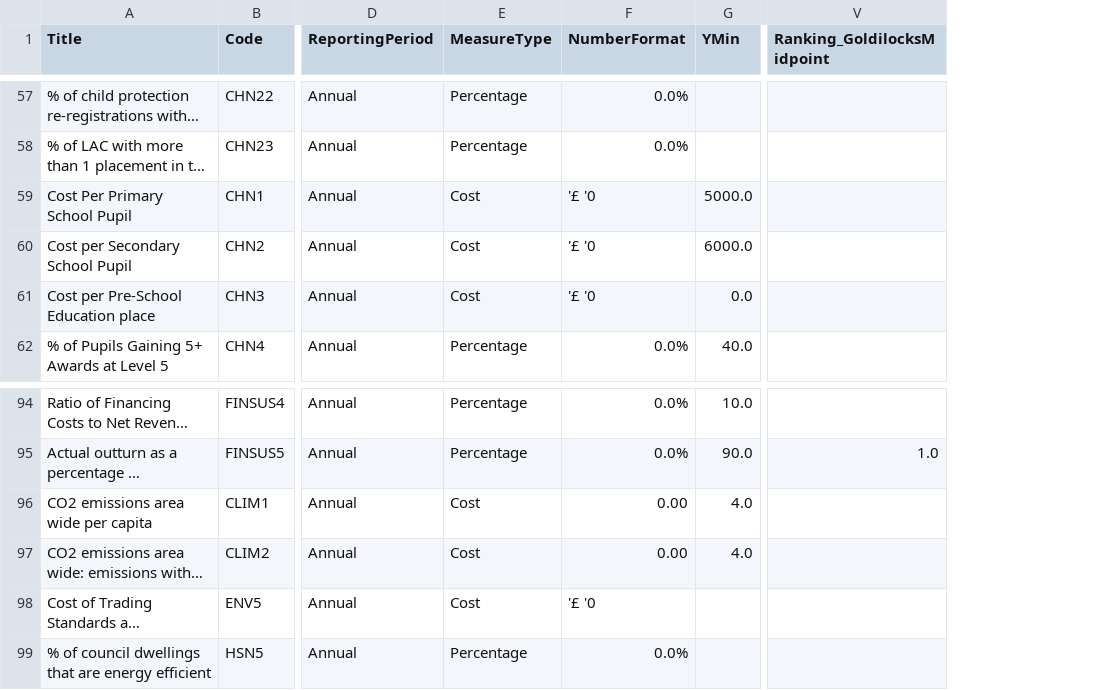
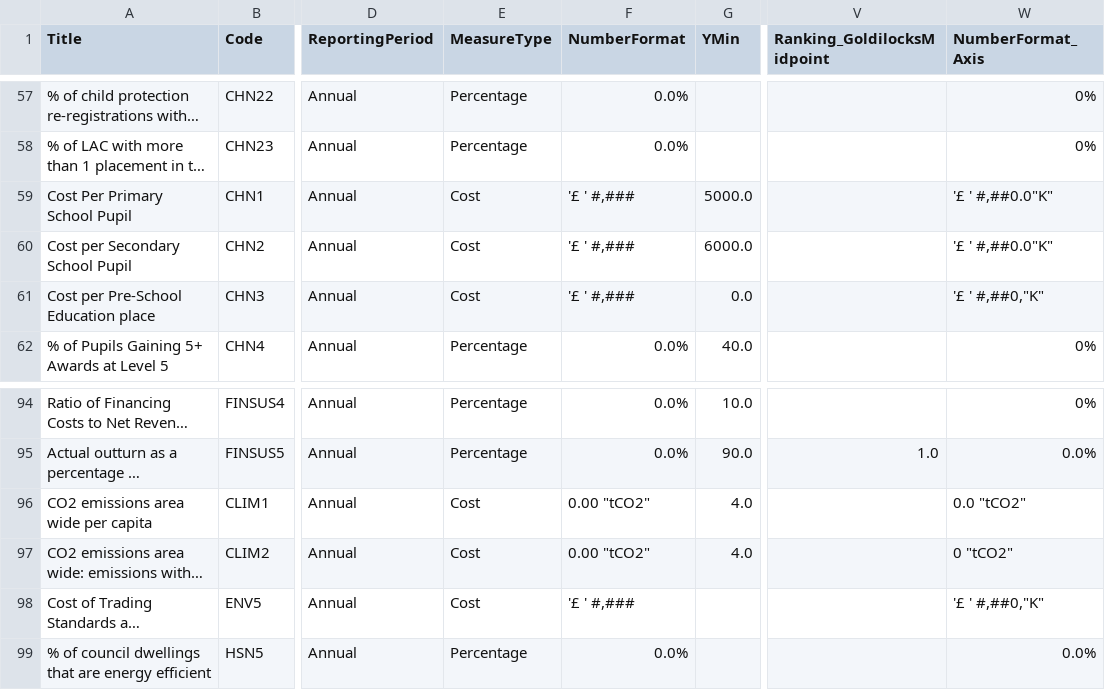
Before and after one commit to SC-TPP/LGBF, a CSV file: Data Files/Indicator Information.csv, drawn as a sheet; only a part is shown, gaps mark what is left out; long unchanged cells end in …; the diff covers the shown part only; the diff names each change by its address in the sheet, - before the commit and + after, or states it on an @@ line.

Commit message:
Adjusted number formats and added NumberFormat_Axis for use in report builder and similar tools.

```diff
--- a/Data Files/Indicator Information.csv
+++ b/Data Files/Indicator Information.csv
+column W (NumberFormat_Axis), rows 57-62: 0% | 0% | '£ ' #,##0.0"K" | '£ ' #,##0.0"K" | '£ ' #,##0,"K" | 0%; rows 94-99: 0% | 0.0% | 0.0 "tCO2" | 0 "tCO2" | '£ ' #,##0,"K" | 0.0%
-F59:F61 (NumberFormat): '£ '0
+F59:F61 (NumberFormat): '£ ' #,###
-F96:F97 (NumberFormat): 0.00
+F96:F97 (NumberFormat): 0.00 "tCO2"
-F98 (NumberFormat): '£ '0
+F98 (NumberFormat): '£ ' #,###
```
Also changed, not shown: 7 edited cells elsewhere in this file.
